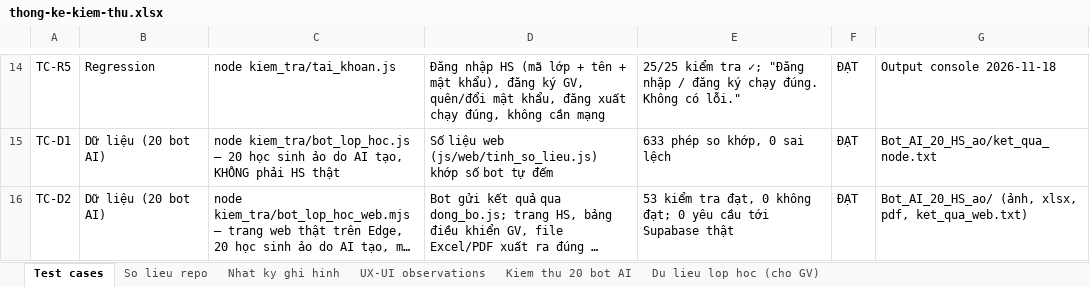
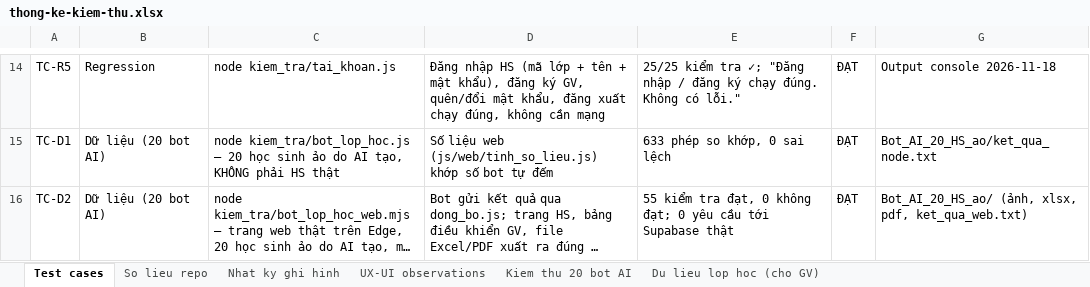
Before and after one commit to sang3232/EcoHeroes-Mission-Earth, an Excel workbook: Minh chứng kiểm thử/Result/thong-ke-kiem-thu.xlsx, sheet Test cases, drawn as a sheet; only a part is shown, gaps mark what is left out; long unchanged cells end in …; values as stored, in another font and other column widths than the file's, no borders; the diff names each change by its address in the sheet, - before the commit and + after, or states it on an @@ line.

```diff
--- a/Minh chứng kiểm thử/Result/thong-ke-kiem-thu.xlsx (sheet Test cases)
+++ b/Minh chứng kiểm thử/Result/thong-ke-kiem-thu.xlsx (sheet Test cases)
-E16: 53 kiểm tra…
+E16: 55 kiểm tra…
```
Also changed, not shown: sheet UX-UI observations, sheet Kiem thu 20 bot AI, Minh chứng kiểm thử/Bot_AI_20_HS_ao/xuat_tu_web_bao_cao_lop_20_bot.xlsx, 17 other files.
